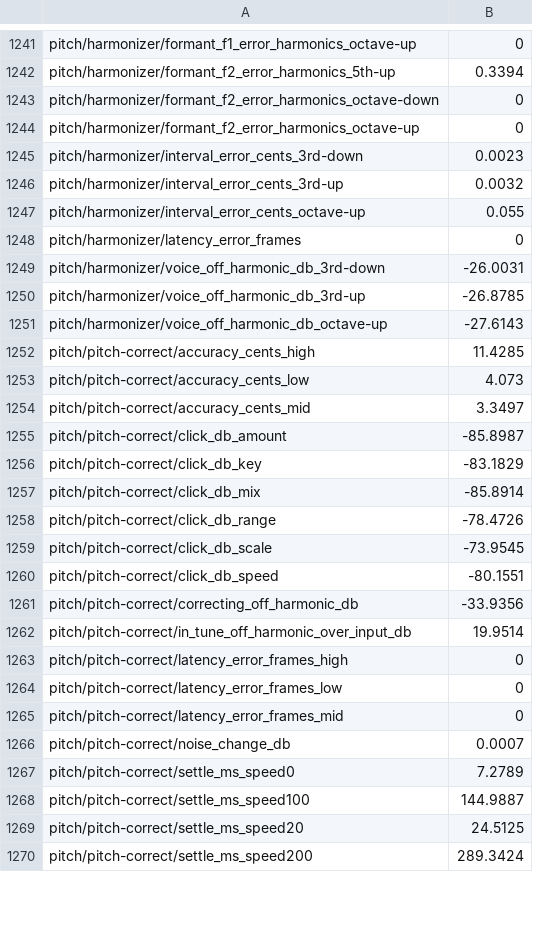
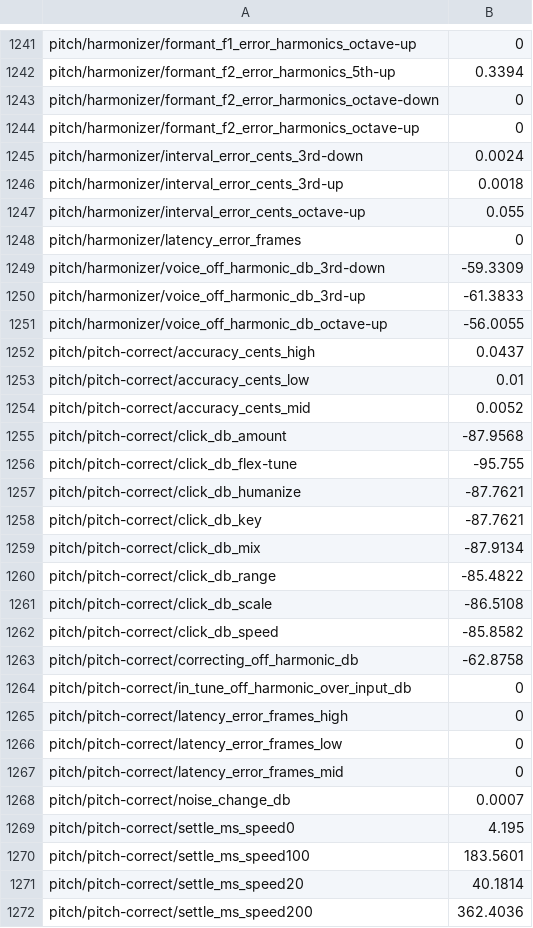
Before and after one commit to jferments/mpfree, a TSV file: rust/mpfree-fxlab/quality/ratchet.tsv, drawn as a sheet; only a part is shown, gaps mark what is left out; the diff covers the shown part only.

Commit message:
FX quality round 5, PR 6: pitch correct and the harmonizer
The period is found again at the full rate on the low-passed copy, to a
hundredth of a frame (on the full band the dip's bottom moved with the
overtones, and the ratio's jitter was the roughness). Looks are stamped
at the middle of what they heard and the note is read where the grains
read. Marks sit between frames, and every grain reads the input at its
own fraction through the pitch shifter's twelve-tap sinc, 128 frames at
a time; a whole frame reads as itself. Smootherstep windows; a gentle
ease back to the marks near ratio 1; Speed is a one-pole of Speed ms; a
Range change dips 5 ms either side; a 5 Hz DC blocker on each harmony
voice. New controls Flex-Tune and Humanize (ids 8 and 9, 0 by default);
Natural uses them (Speed 30, Flex-Tune 10, Humanize 60) and A minor
snap's Speed is 2. fxlab's H6 to H8 read the pitch from a soft band
(tone_cents), since the brick-wall band's ringing read 2 to 3 cents.

Every pitch target is met (84 of 84). Pitch correct costs 23.8 % more
(blessed); the harmonizer what it did.

```diff
--- a/rust/mpfree-fxlab/quality/ratchet.tsv
+++ b/rust/mpfree-fxlab/quality/ratchet.tsv
@@ -1244,20 +1244,22 @@ pitch/harmonizer/formant_f2_error_harmonics_octave-down	0
 pitch/harmonizer/formant_f2_error_harmonics_octave-up	0
-pitch/harmonizer/interval_error_cents_3rd-down	0.0023
-pitch/harmonizer/interval_error_cents_3rd-up	0.0032
+pitch/harmonizer/interval_error_cents_3rd-down	0.0024
+pitch/harmonizer/interval_error_cents_3rd-up	0.0018
 pitch/harmonizer/interval_error_cents_octave-up	0.055
 pitch/harmonizer/latency_error_frames	0
-pitch/harmonizer/voice_off_harmonic_db_3rd-down	-26.0031
-pitch/harmonizer/voice_off_harmonic_db_3rd-up	-26.8785
-pitch/harmonizer/voice_off_harmonic_db_octave-up	-27.6143
-pitch/pitch-correct/accuracy_cents_high	11.4285
-pitch/pitch-correct/accuracy_cents_low	4.073
-pitch/pitch-correct/accuracy_cents_mid	3.3497
-pitch/pitch-correct/click_db_amount	-85.8987
-pitch/pitch-correct/click_db_key	-83.1829
-pitch/pitch-correct/click_db_mix	-85.8914
-pitch/pitch-correct/click_db_range	-78.4726
-pitch/pitch-correct/click_db_scale	-73.9545
-pitch/pitch-correct/click_db_speed	-80.1551
-pitch/pitch-correct/correcting_off_harmonic_db	-33.9356
-pitch/pitch-correct/in_tune_off_harmonic_over_input_db	19.9514
+pitch/harmonizer/voice_off_harmonic_db_3rd-down	-59.3309
+pitch/harmonizer/voice_off_harmonic_db_3rd-up	-61.3833
+pitch/harmonizer/voice_off_harmonic_db_octave-up	-56.0055
+pitch/pitch-correct/accuracy_cents_high	0.0437
+pitch/pitch-correct/accuracy_cents_low	0.01
+pitch/pitch-correct/accuracy_cents_mid	0.0052
+pitch/pitch-correct/click_db_amount	-87.9568
+pitch/pitch-correct/click_db_flex-tune	-95.755
+pitch/pitch-correct/click_db_humanize	-87.7621
+pitch/pitch-correct/click_db_key	-87.7621
+pitch/pitch-correct/click_db_mix	-87.9134
+pitch/pitch-correct/click_db_range	-85.4822
+pitch/pitch-correct/click_db_scale	-86.5108
+pitch/pitch-correct/click_db_speed	-85.8582
+pitch/pitch-correct/correcting_off_harmonic_db	-62.8758
+pitch/pitch-correct/in_tune_off_harmonic_over_input_db	0
 pitch/pitch-correct/latency_error_frames_high	0
@@ -1266,5 +1268,5 @@ pitch/pitch-correct/latency_error_frames_mid	0
 pitch/pitch-correct/noise_change_db	0.0007
-pitch/pitch-correct/settle_ms_speed0	7.2789
-pitch/pitch-correct/settle_ms_speed100	144.9887
-pitch/pitch-correct/settle_ms_speed20	24.5125
-pitch/pitch-correct/settle_ms_speed200	289.3424
+pitch/pitch-correct/settle_ms_speed0	4.195
+pitch/pitch-correct/settle_ms_speed100	183.5601
+pitch/pitch-correct/settle_ms_speed20	40.1814
+pitch/pitch-correct/settle_ms_speed200	362.4036
```
Also changed, not shown: 17 edited cells elsewhere in this file, 11 other files.
